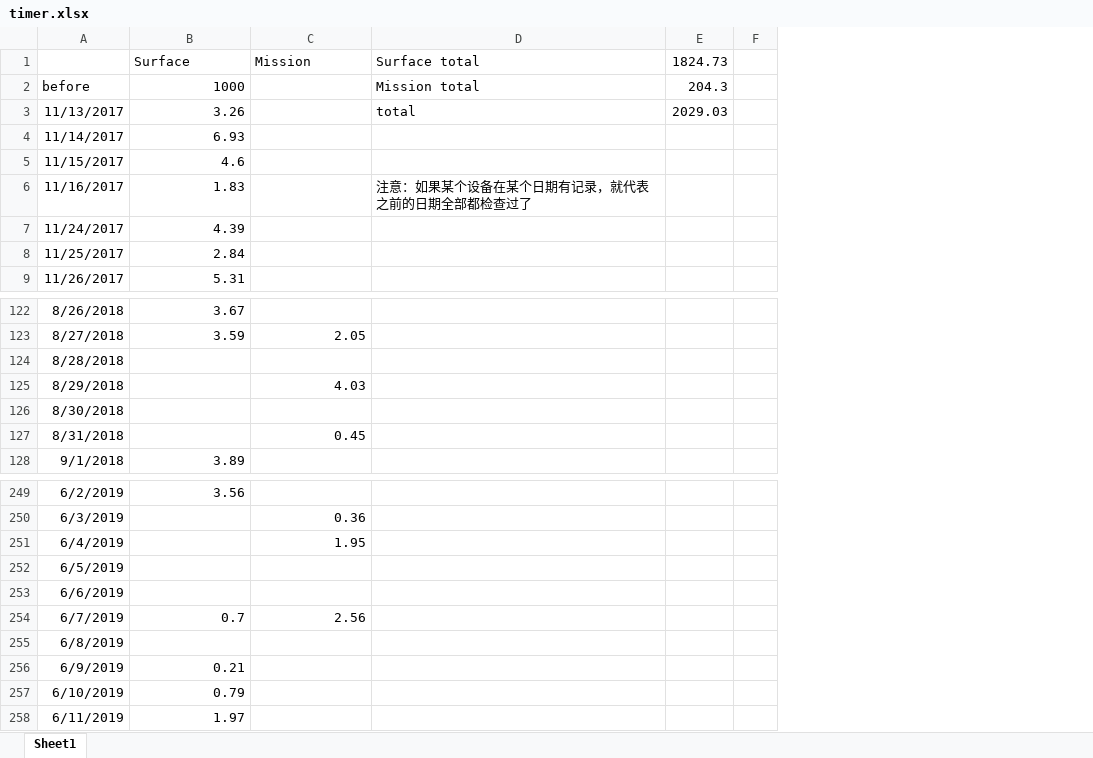
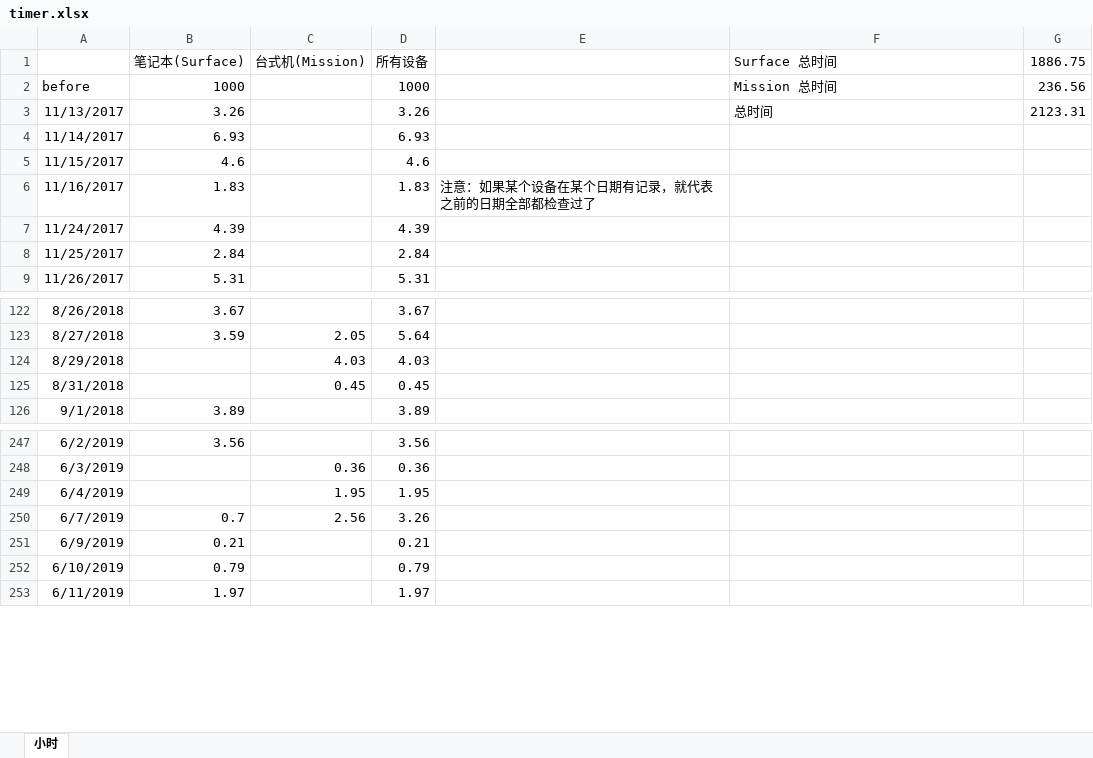
Before and after one commit to wuliwiki/PhysWiki-log, an Excel workbook: timer.xlsx, sheet 小时, drawn as a sheet; only a part is shown, gaps mark what is left out; values as stored, in another font and other column widths than the file's, no borders; charts and pictures not drawn; removed rows and columns are numbered as before the commit, all else as after; the diff covers the shown part only; the diff names each change by its address in the sheet, - before the commit and + after, or states it on an @@ line.

```diff
--- a/timer.xlsx (sheet 小时)
+++ b/timer.xlsx (sheet 小时)
-sheet tab: Sheet1
+sheet tab: 小时
+column D, rows 2-9: 1000 | 3.26 | 6.93 | 4.6 | 1.83 | 4.39 | 2.84 | 5.31; rows 122-126: 3.67 | 5.64 | 4.03 | 0.45 | 3.89; rows 247-253: 3.56 | 0.36 | 1.95 | 3.26 | 0.21 | 0.79 | 1.97
+column E, row 6: 注意：如果某个设备在某个日期有记录，就代表之前的日期全部都检查过了
-column E, rows 2-3: 204.3 | 2029.03
-column F, empty
+column G, rows 2-3: 236.56 | 2123.31
-row 1:  | Surface | Mission | Surface total | 1824.73
+row 1:  | 笔记本(Surface) | 台式机(Mission) | 所有设备 |  | Surface 总时间 | 1886.75
-F2: Mission total
+F2: Mission 总时间
-F3: total
+F3: 总时间
-F6: 注意：如果某个设备在某个日期有记录，就代表之前的日期全部都检查过了
+F6: (empty)
-row 124: 8/28/2018
-row 126: 8/30/2018
-row 252: 6/5/2019
-row 253: 6/6/2019
-row 255: 6/8/2019
```
Also changed, not shown: 22 added rows and 1 edited cell elsewhere in this sheet, charts or pictures, 1 other file.
